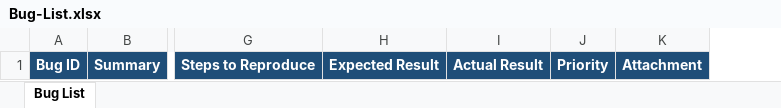
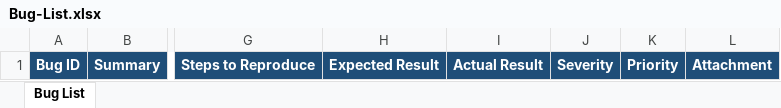
Before and after one commit to arsalwildan15/qa-portofolio, an Excel workbook: docs/Bug-List.xlsx, sheet Bug List, drawn as a sheet; only a part is shown, gaps mark what is left out; values as stored, in another font and other column widths than the file's, no borders; the diff names each change by its address in the sheet, - before the commit and + after, or states it on an @@ line.

Commit message:
Add Severity column to bug list, separate from Priority
Severity (technical impact) and Priority (fix urgency) are tracked as
distinct columns since they don't always move together. Also ignore
Excel's transient lock file (~$Bug-List.xlsx) so it never gets staged.

```diff
--- a/docs/Bug-List.xlsx (sheet Bug List)
+++ b/docs/Bug-List.xlsx (sheet Bug List)
+column J, row 1: Severity
```
Also changed, not shown: 3 other files.
